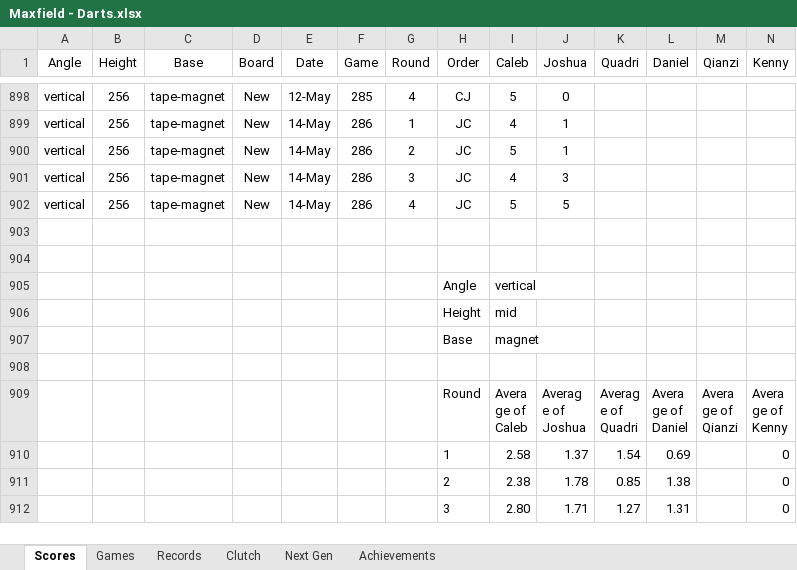
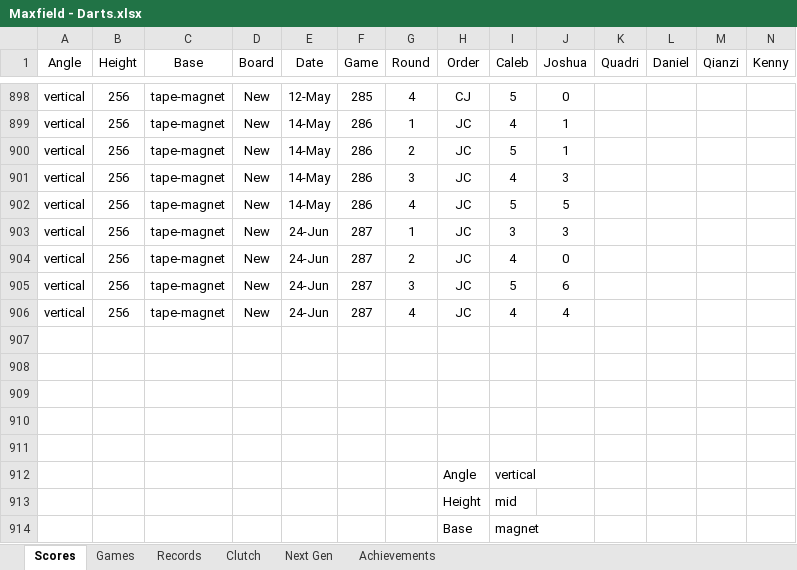
Before and after one commit to CalebSkinner1/DartsAnalysis, an Excel workbook: Maxfield - Darts.xlsx, sheet Scores, drawn as a sheet; only a part is shown, gaps mark what is left out; the shorter side is filled out with more unchanged rows; values as stored, in another font and other column widths than the file's, no borders; table styles not drawn; rows hold the shown columns only; the diff names each change by its address in the sheet, - before the commit and + after, or states it on an @@ line.

Commit message:
Update Maxfield - Darts.xlsx

```diff
--- a/Maxfield - Darts.xlsx (sheet Scores)
+++ b/Maxfield - Darts.xlsx (sheet Scores)
+row 903: vertical | 256 | tape-magnet | New | 24-Jun | 287 | 1 | JC | 3 | 3
+row 904: vertical | 256 | tape-magnet | New | 24-Jun | 287 | 2 | JC | 4 | 0
+row 905: vertical | 256 | tape-magnet | New | 24-Jun | 287 | 3 | JC | 5 | 6
+row 906: vertical | 256 | tape-magnet | New | 24-Jun | 287 | 4 | JC | 4 | 4
+row 907: (empty)
+row 908: (empty)
+row 909: (empty)
```
Also changed, not shown: sheet Next Gen.
